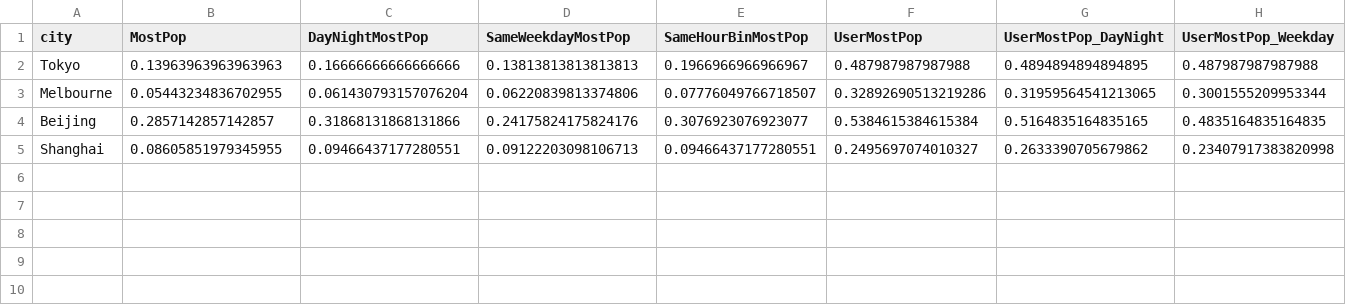
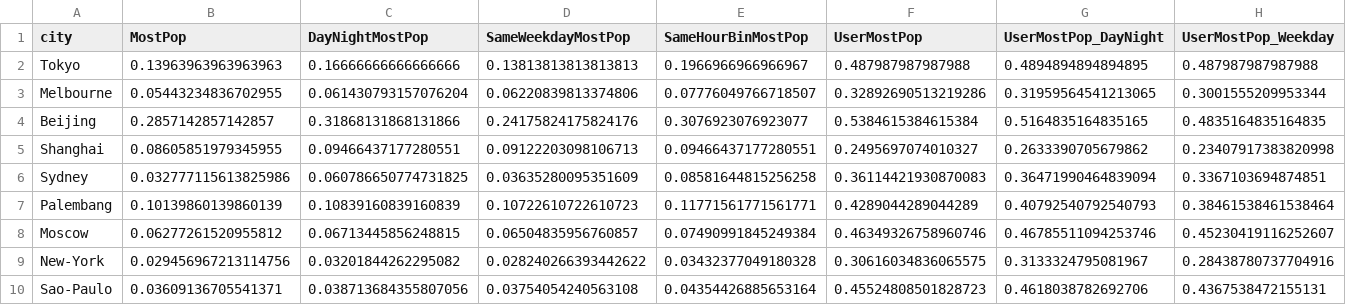
Before and after one commit to ShiyinTan/Massive_POI, a CSV file: docs/massive-steps-analysis/data/acc10_full_comparison_official_local.csv, drawn as a sheet; only a part is shown; rows hold the shown columns only; the diff names each change by its address in the sheet, - before the commit and + after, or states it on an @@ line.

```diff
--- a/docs/massive-steps-analysis/data/acc10_full_comparison_official_local.csv
+++ b/docs/massive-steps-analysis/data/acc10_full_comparison_official_local.csv
+row 6: Sydney | 0.032777115613825986 | 0.060786650774731825 | 0.03635280095351609 | 0.08581644815256258 | 0.36114421930870083 | 0.36471990464839094 | 0.3367103694874851
+row 7: Palembang | 0.10139860139860139 | 0.10839160839160839 | 0.10722610722610723 | 0.11771561771561771 | 0.4289044289044289 | 0.40792540792540793 | 0.38461538461538464
+row 8: Moscow | 0.06277261520955812 | 0.06713445856248815 | 0.06504835956760857 | 0.07490991845249384 | 0.46349326758960746 | 0.46785511094253746 | 0.45230419116252607
+row 9: New-York | 0.029456967213114756 | 0.03201844262295082 | 0.028240266393442622 | 0.03432377049180328 | 0.30616034836065575 | 0.3133324795081967 | 0.28438780737704916
+row 10: Sao-Paulo | 0.03609136705541371 | 0.038713684355807056 | 0.03754054240563108 | 0.04354426885653164 | 0.45524808501828723 | 0.4618038782692706 | 0.4367538472155131
```
Also changed, not shown: docs/massive-steps-analysis/data/acc1_comparison_unfiltered_official_local.csv, docs/massive-steps-analysis/data/acc1_usermostpop_timebins_filtered_official_local.csv, 12 other files.
